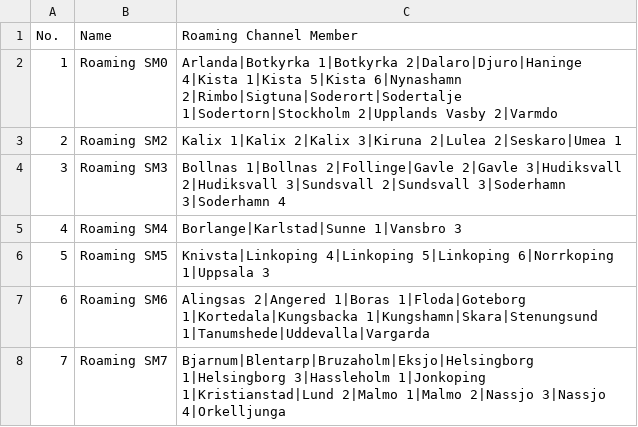
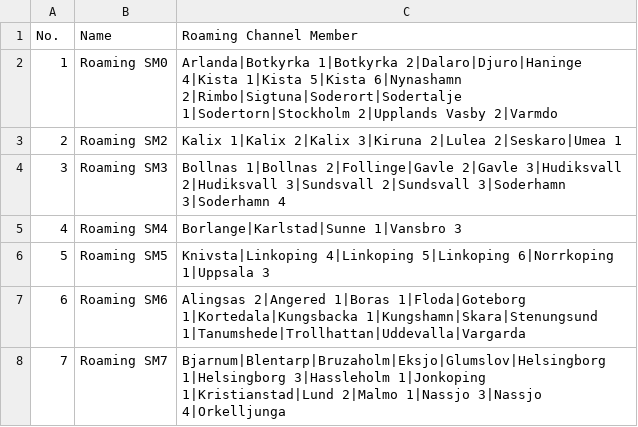
Before and after one commit to sm0rux/at-d878uv, a CSV file: RoamingZone.CSV, drawn as a sheet.

```diff
--- a/RoamingZone.CSV
+++ b/RoamingZone.CSV
@@ -6,3 +6,3 @@
 "5","Roaming SM5","Knivsta|Linkoping 4|Linkoping 5|Linkoping 6|Norrkoping 1|Uppsala 3"
-"6","Roaming SM6","Alingsas 2|Angered 1|Boras 1|Floda|Goteborg 1|Kortedala|Kungsbacka 1|Kungshamn|Skara|Stenungsund 1|Tanumshede|Uddevalla|Vargarda"
-"7","Roaming SM7","Bjarnum|Blentarp|Bruzaholm|Eksjo|Helsingborg 1|Helsingborg 3|Hassleholm 1|Jonkoping 1|Kristianstad|Lund 2|Malmo 1|Malmo 2|Nassjo 3|Nassjo 4|Orkelljunga"
+"6","Roaming SM6","Alingsas 2|Angered 1|Boras 1|Floda|Goteborg 1|Kortedala|Kungsbacka 1|Kungshamn|Skara|Stenungsund 1|Tanumshede|Trollhattan|Uddevalla|Vargarda"
+"7","Roaming SM7","Bjarnum|Blentarp|Bruzaholm|Eksjo|Glumslov|Helsingborg 1|Helsingborg 3|Hassleholm 1|Jonkoping 1|Kristianstad|Lund 2|Malmo 1|Nassjo 3|Nassjo 4|Orkelljunga"
```
Also changed, not shown: Channel.CSV, ReceiveGroupCallList.CSV, 5 other files.
